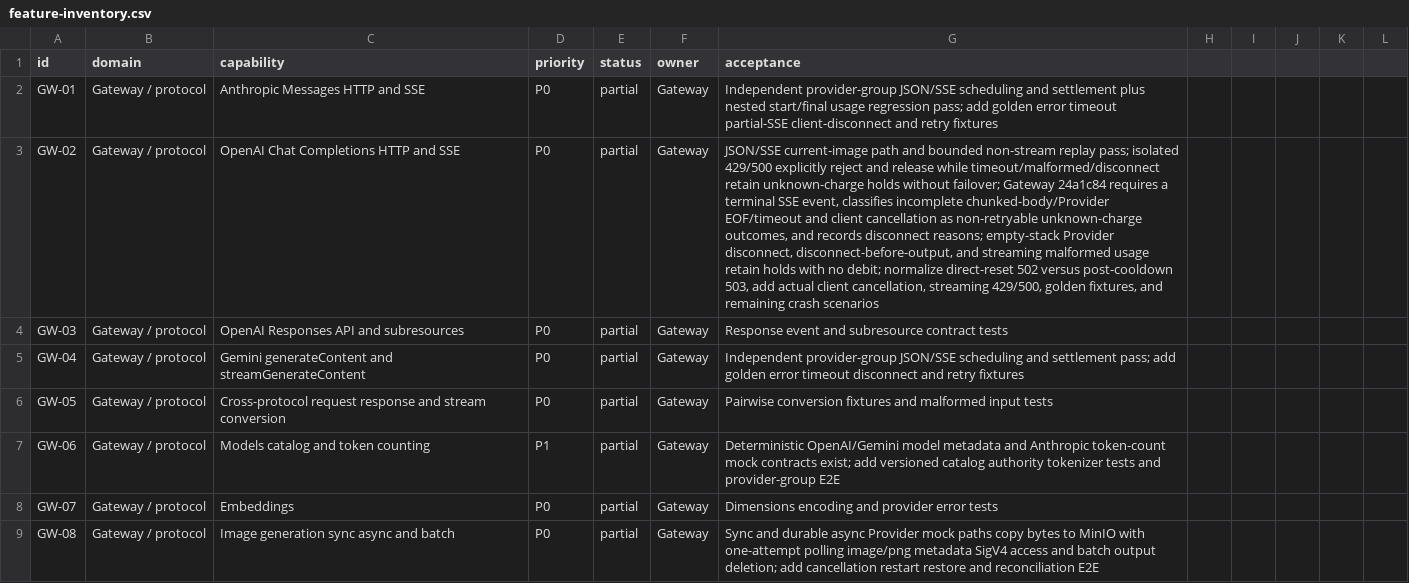
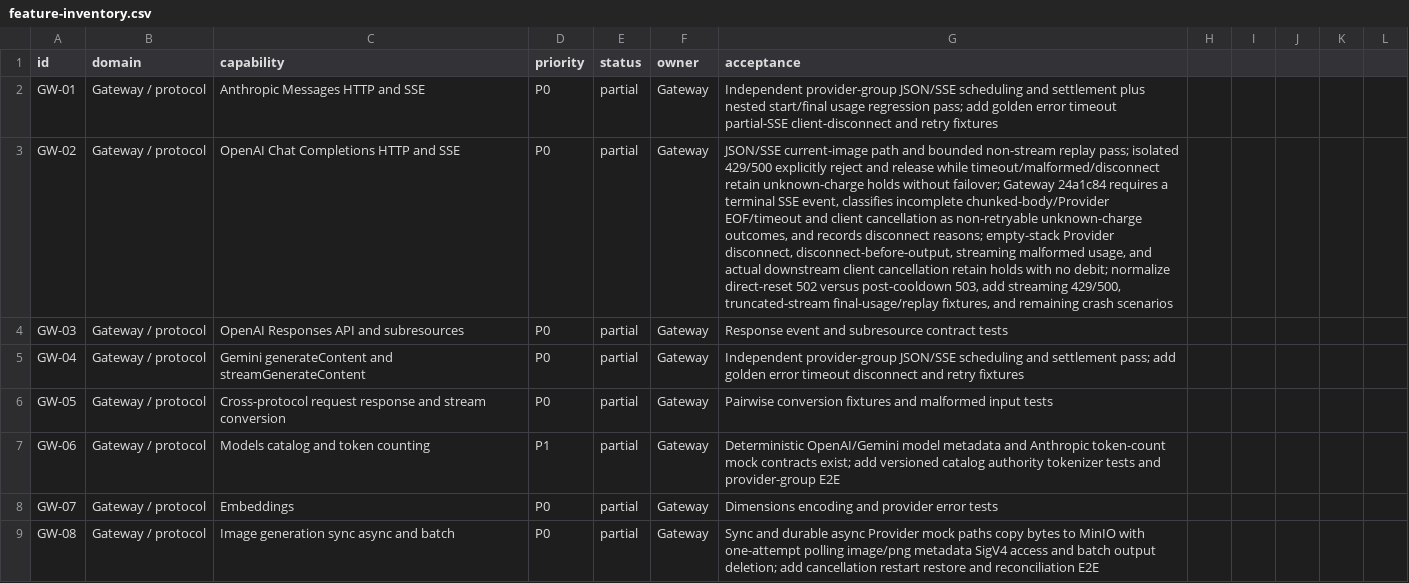
Before and after one commit to GMorandi/ScalaAPI-Platform, a CSV file: docs/rewrite/feature-inventory.csv, drawn as a sheet; only a part is shown; removed rows and columns are numbered as before the commit, all else as after; the diff covers the shown part only; the diff names each change by its address in the sheet, - before the commit and + after, or states it on an @@ line.

Commit message:
docs(rewrite): record client cancellation smoke evidence

```diff
--- a/docs/rewrite/feature-inventory.csv
+++ b/docs/rewrite/feature-inventory.csv
-column H, empty
+column I, empty
-G3 (acceptance): …disconnect, disconnect-before-output, and streaming malformed usage retain holds with no debit; normalize direct-reset 502 versus post-cooldown 503, add actual client cancellation, streaming 429/500, golden fixtures, and…
+G3 (acceptance): …disconnect, disconnect-before-output, streaming malformed usage, and actual downstream client cancellation retain holds with no debit; normalize direct-reset 502 versus post-cooldown 503, add streaming 429/500, truncated-stream final-usage/replay fixtures, and…
```
Also changed, not shown: 8 edited cells elsewhere in this file, 4 other files.
